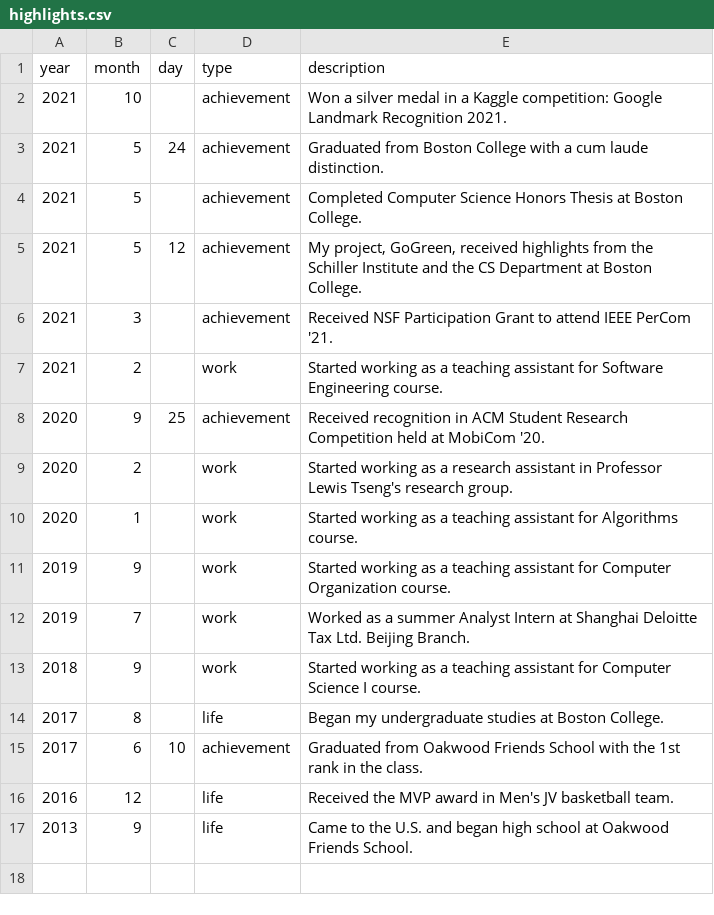
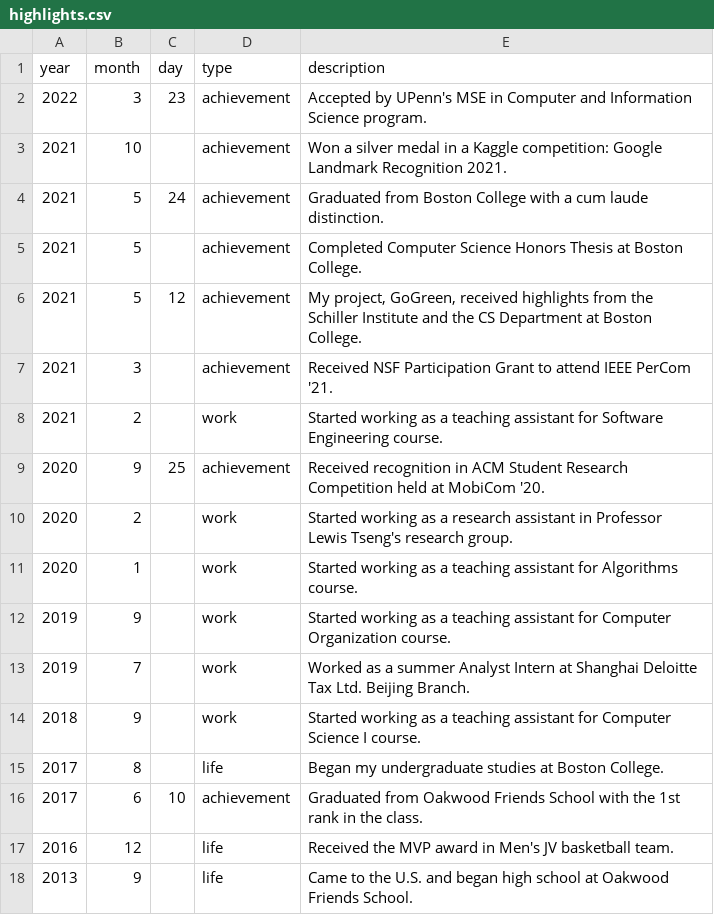
Before and after one commit to YichengShen/yichengshen.github.io, a CSV file: public/files/highlights.csv, drawn as a sheet; the diff names each change by its address in the sheet, - before the commit and + after, or states it on an @@ line.

Commit message:
update about and highlights

```diff
--- a/public/files/highlights.csv
+++ b/public/files/highlights.csv
+row 2: 2022 | 3 | 23 | achievement | Accepted by UPenn's MSE in Computer and Information Science program.
```
Also changed, not shown: public/files/about.csv.
